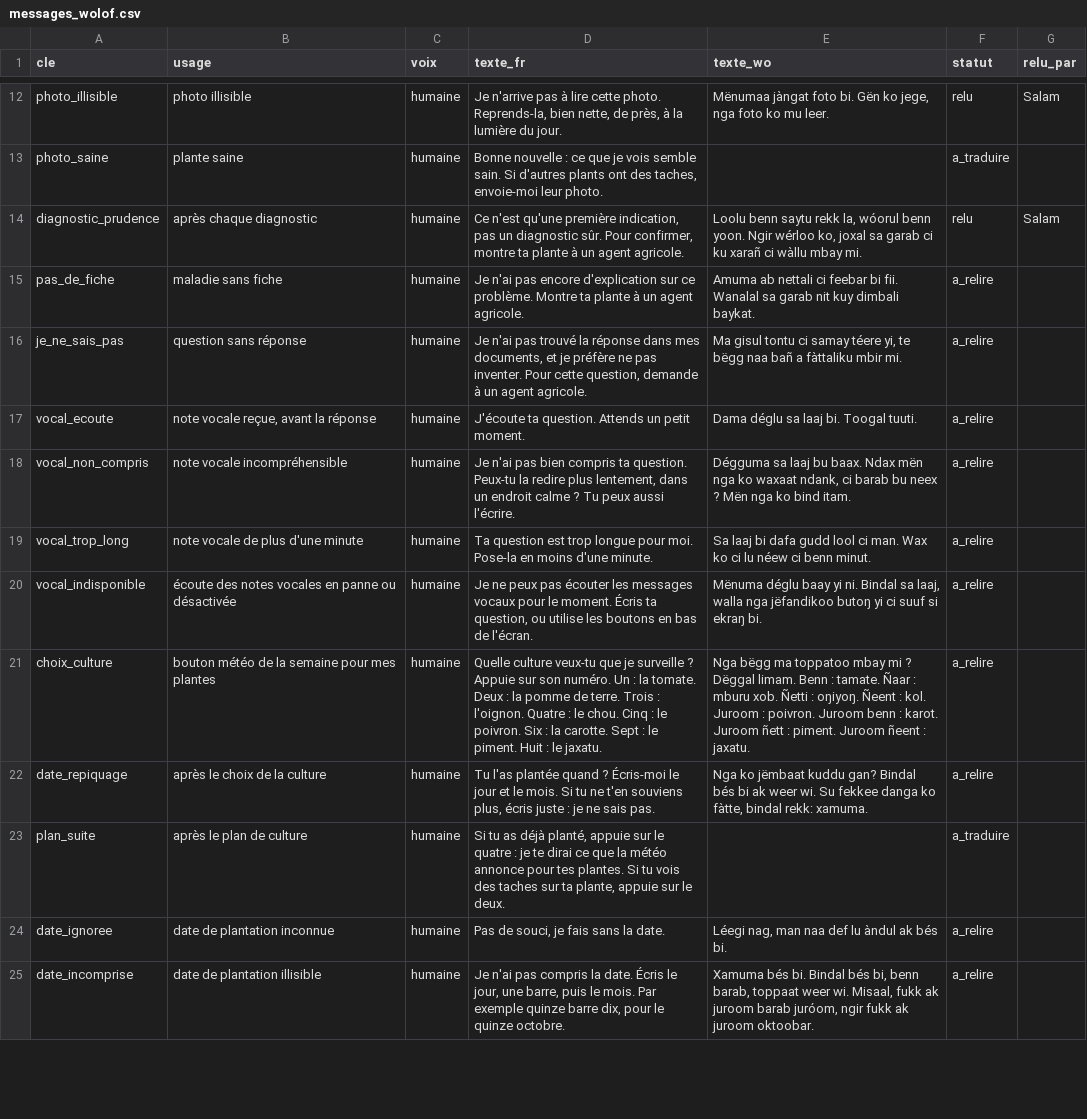
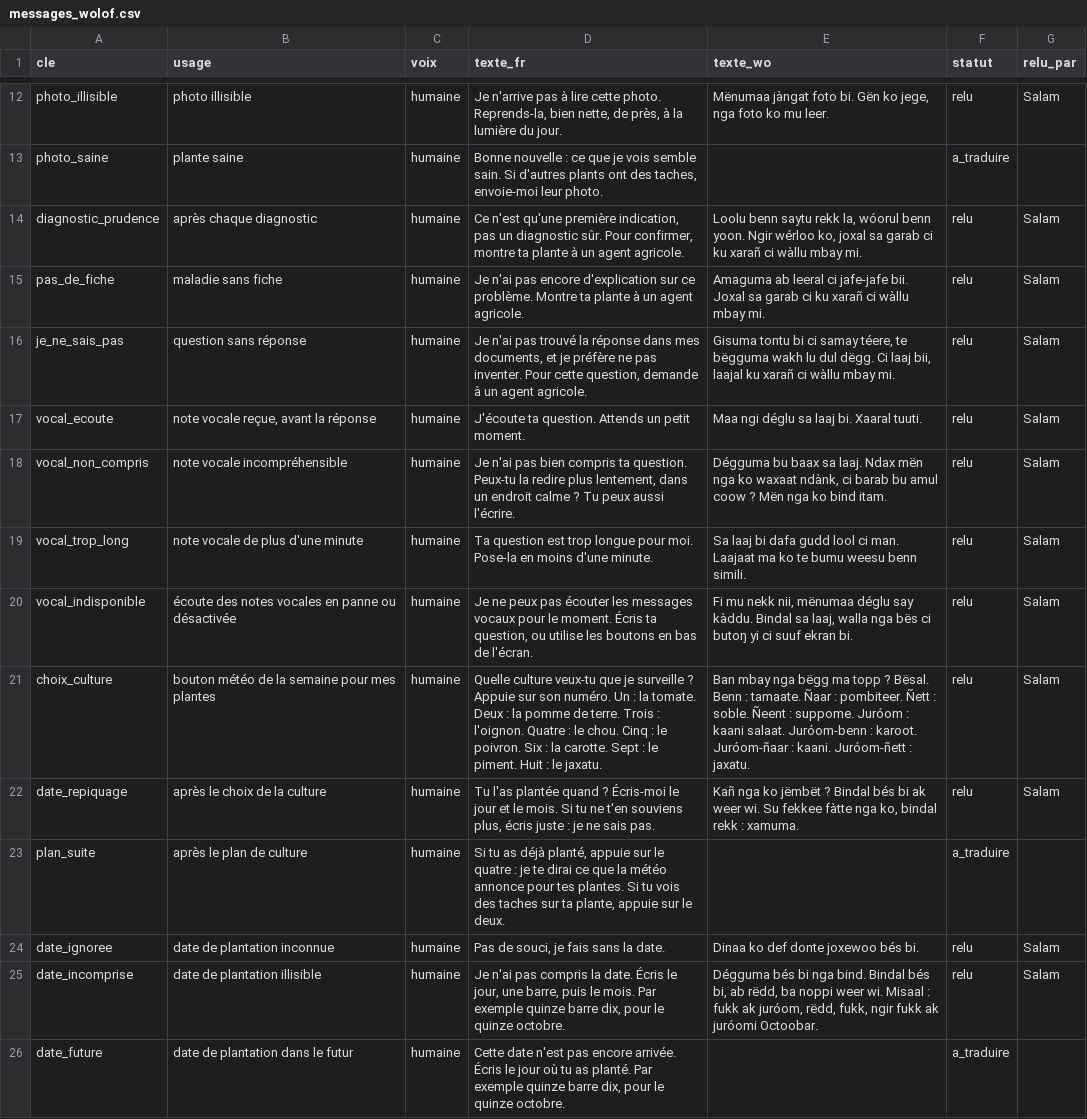
Before and after one commit to Oscar-AS/Terramind, a CSV file: content/voix/messages_wolof.csv, drawn as a sheet; only a part is shown, gaps mark what is left out; the diff covers the shown part only; the diff names each change by its address in the sheet, - before the commit and + after, or states it on an @@ line.

```diff
--- a/content/voix/messages_wolof.csv
+++ b/content/voix/messages_wolof.csv
-E15 (texte_wo): Amuma ab nettali ci feebar bi fii. Wanalal sa garab nit kuy dimbali baykat.
+E15 (texte_wo): Amaguma ab leeral ci jafe-jafe bii. Joxal sa garab ci ku xarañ ci wàllu mbay mi.
-F15:F22 (statut): a_relire
+F15:F22 (statut): relu
-G15:G22 (relu_par): (empty)
+G15:G22 (relu_par): Salam
-E16 (texte_wo): Ma gisul tontu ci samay téere yi, te bëgg naa bañ a fàttaliku mbir mi.
+E16 (texte_wo): Gisuma tontu bi ci samay téere, te bëgguma wakh lu dul dëgg. Ci laaj bii, laajal ku xarañ ci wàllu mbay mi.
-E17 (texte_wo): Dama déglu sa laaj bi. Toogal tuuti.
+E17 (texte_wo): Maa ngi déglu sa laaj bi. Xaaral tuuti.
-E18 (texte_wo): Dégguma sa laaj bu baax. Ndax mën nga ko waxaat ndank, ci barab bu neex ? Mën…
+E18 (texte_wo): Dégguma bu baax sa laaj. Ndax mën nga ko waxaat ndànk, ci barab bu amul coow ? Mën…
-E19 (texte_wo): …ci man. Wax ko ci lu néew ci benn minut.
+E19 (texte_wo): …ci man. Laajaat ma ko te bumu weesu benn simili.
-E20 (texte_wo): Mënuma déglu baay yi ni. Bindal sa laaj, walla nga jëfandikoo butoŋ yi ci suuf si ekraŋ bi.
+E20 (texte_wo): Fi mu nekk nii, mënumaa déglu say kàddu. Bindal sa laaj, walla nga bës ci butoŋ yi ci suuf ekran bi.
-E21 (texte_wo): Nga bëgg ma toppatoo mbay mi ? Dëggal limam. Benn : tamate. Ñaar : mburu xob. Ñetti : oŋiyoŋ. Ñeent : kol. Juroom : poivron. Juroom benn : karot. Juroom ñett : piment. Juroom ñeent : jaxatu.
+E21 (texte_wo): Ban mbay nga bëgg ma topp ? Bësal. Benn : tamaate. Ñaar : pombiteer. Ñett : soble. Ñeent : suppome. Juróom : kaani salaat. Juróom-benn : karoot. Juróom-ñaar : kaani. Juróom-ñett : jaxatu.
-E22 (texte_wo): Nga ko jëmbaat kuddu gan? Bindal bés bi ak weer wi. Su fekkee danga ko fàtte, bindal rekk: xamuma.
+E22 (texte_wo): Kañ nga ko jëmbët ? Bindal bés bi ak weer wi. Su fekkee fàtte nga ko, bindal rekk : xamuma.
-E24 (texte_wo): Léegi nag, man naa def lu àndul ak bés bi.
+E24 (texte_wo): Dinaa ko def donte joxewoo bés bi.
-F24:F25 (statut): a_relire
+F24:F25 (statut): relu
-G24:G25 (relu_par): (empty)
+G24:G25 (relu_par): Salam
-E25 (texte_wo): Xamuma bés bi. Bindal bés bi, benn barab, toppaat weer wi. Misaal, fukk ak juroom barab juróom, ngir fukk ak juroom oktoobar.
+E25 (texte_wo): Dégguma bés bi nga bind. Bindal bés bi, ab rëdd, ba noppi weer wi. Misaal : fukk ak juróom, rëdd, fukk, ngir fukk ak juróomi Octoobar.
+row 26: date_future | date de plantation dans le futur | humaine | Cette date n'est pas encore arrivée. Écris le jour où tu as planté. Par exemple quinze barre dix, pour le quinze octobre. |  | a_traduire
```
Also changed, not shown: 79 edited cells elsewhere in this file, 5 other files.
